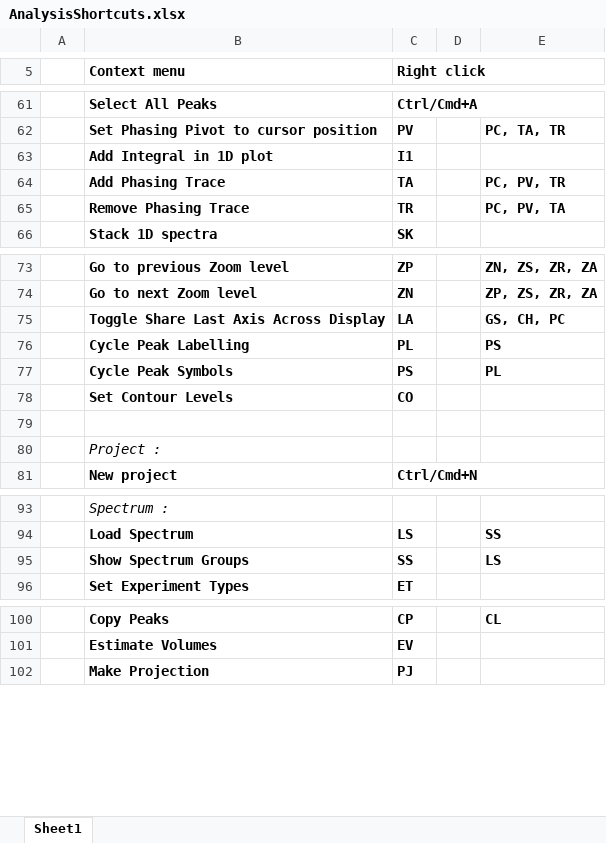
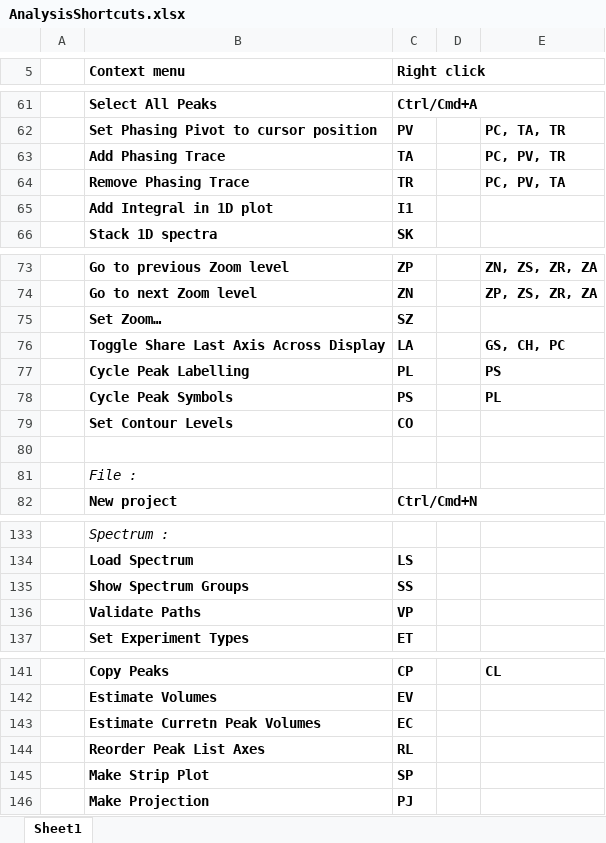
Before and after one commit to ccpnmr/analysis, an Excel workbook: doc/static/AnalysisShortcuts.xlsx, sheet Sheet1, drawn as a sheet; only a part is shown, gaps mark what is left out; values as stored, in another font and other column widths than the file's, no borders; addresses are those after the commit; the diff covers the shown part only; the diff names each change by its address in the sheet, - before the commit and + after, or states it on an @@ line.

Commit message:
adjusted shortcuts files to new menu structure

```diff
--- a/doc/static/AnalysisShortcuts.xlsx (sheet Sheet1)
+++ b/doc/static/AnalysisShortcuts.xlsx (sheet Sheet1)
@@ row 63 moved to row 65: Add Integral in 1D plot @@
+row 75:  | Set Zoom… | SZ
-B81 (Context menu): Project :
+B81 (Context menu): File :
-E134: SS
+E134: (empty)
-E135: LS
+E135: (empty)
+row 136:  | Validate Paths | VP
+row 143:  | Estimate Curretn Peak Volumes | EC
+row 144:  | Reorder Peak List Axes | RL
+row 145:  | Make Strip Plot | SP
```
Also changed, not shown: 14 added rows, 4 removed rows and 28 moved rows elsewhere in this sheet, 2 other files.
